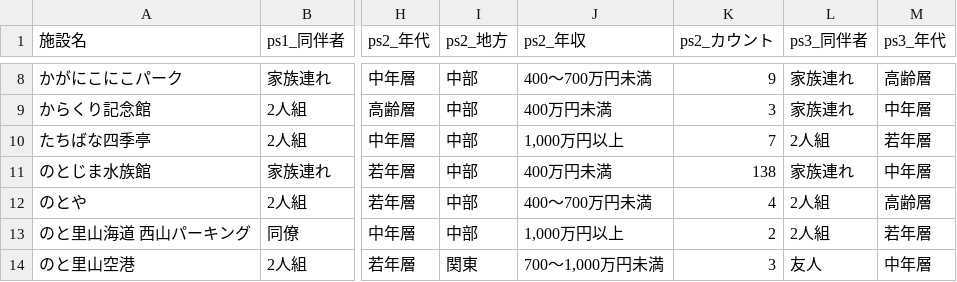
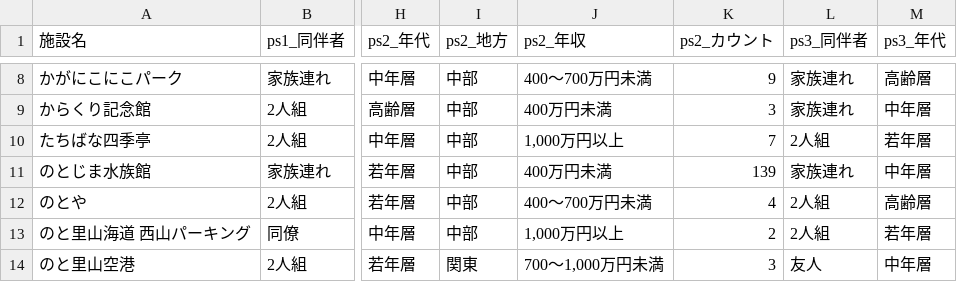
Before and after one commit to codefornoto/TIFO, a CSV file: ishikawa/milli_persona.csv, drawn as a sheet; only a part is shown, gaps mark what is left out; the diff names each change by its address in the sheet, - before the commit and + after, or states it on an @@ line.

```diff
--- a/ishikawa/milli_persona.csv
+++ b/ishikawa/milli_persona.csv
-K11 (ps2_カウント): 138
+K11 (ps2_カウント): 139
```
Also changed, not shown: ishikawa/milli_score.csv, 1 other file.
